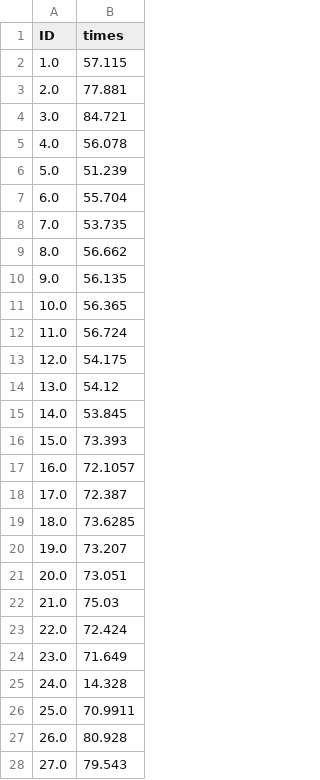
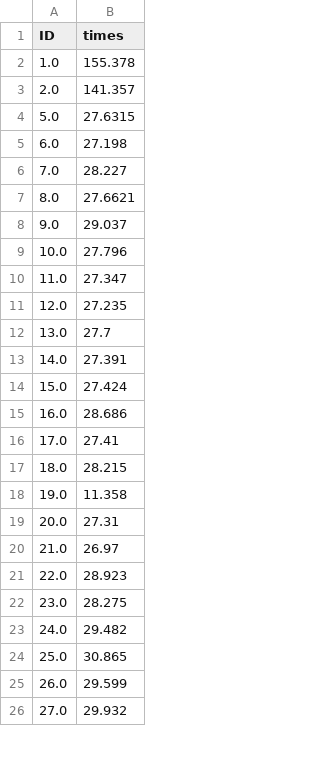
Before and after one commit to greg-ogs/spneurodiffuse, a CSV file: times.csv, drawn as a sheet; only a part is shown; the diff covers the shown part only.

Commit message:
times plot ready

```diff
--- a/times.csv
+++ b/times.csv
@@ -1,28 +1,26 @@
 ID,times
-1.0,57.115
-2.0,77.881
-3.0,84.721
-4.0,56.078
-5.0,51.239
-6.0,55.704
-7.0,53.735
-8.0,56.662
-9.0,56.135
-10.0,56.365
-11.0,56.724
-12.0,54.175
-13.0,54.12
-14.0,53.845
-15.0,73.393
-16.0,72.1057
-17.0,72.387
-18.0,73.6285
-19.0,73.207
-20.0,73.051
-21.0,75.03
-22.0,72.424
-23.0,71.649
-24.0,14.328
-25.0,70.9911
-26.0,80.928
-27.0,79.543
+1.0,155.378
+2.0,141.357
+5.0,27.6315
+6.0,27.198
+7.0,28.227
+8.0,27.6621
+9.0,29.037
+10.0,27.796
+11.0,27.347
+12.0,27.235
+13.0,27.7
+14.0,27.391
+15.0,27.424
+16.0,28.686
+17.0,27.41
+18.0,28.215
+19.0,11.358
+20.0,27.31
+21.0,26.97
+22.0,28.923
+23.0,28.275
+24.0,29.482
+25.0,30.865
+26.0,29.599
+27.0,29.932
```
Also changed, not shown: 11 added rows and 4 edited cells elsewhere in this file, 3 other files.
